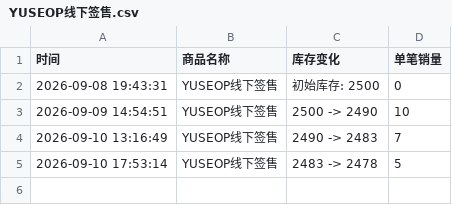
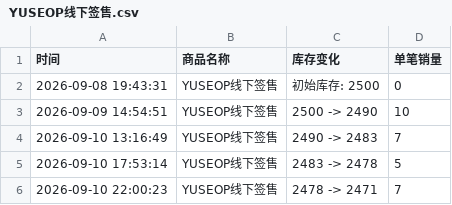
Before and after one commit to Juineii/nouera_md0910, a CSV file: YUSEOP线下签售.csv, drawn as a sheet.

Commit message:
自动更新数据 2026-09-10 22:01:13

```diff
--- a/YUSEOP线下签售.csv
+++ b/YUSEOP线下签售.csv
@@ -5 +5,2 @@
 2026-09-10 17:53:14,YUSEOP线下签售,2483 -> 2478,5
+2026-09-10 22:00:23,YUSEOP线下签售,2478 -> 2471,7
```
